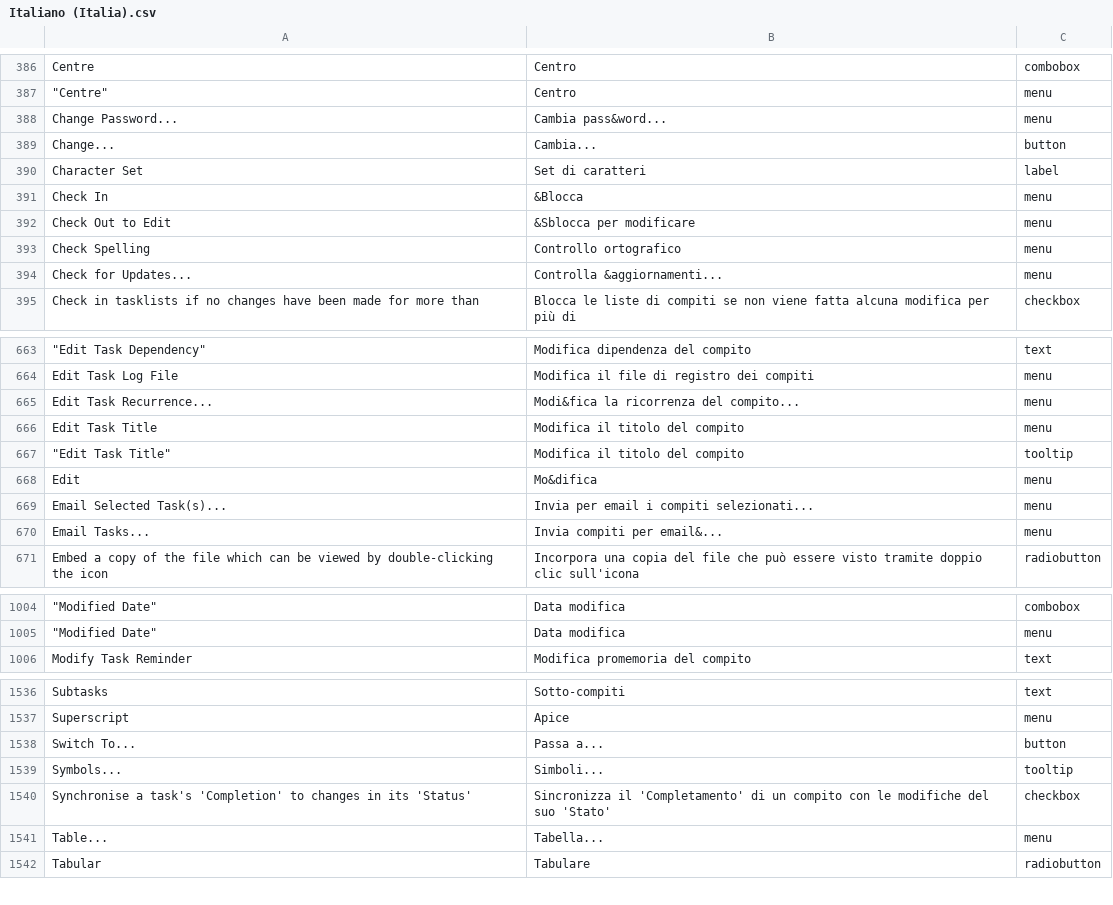
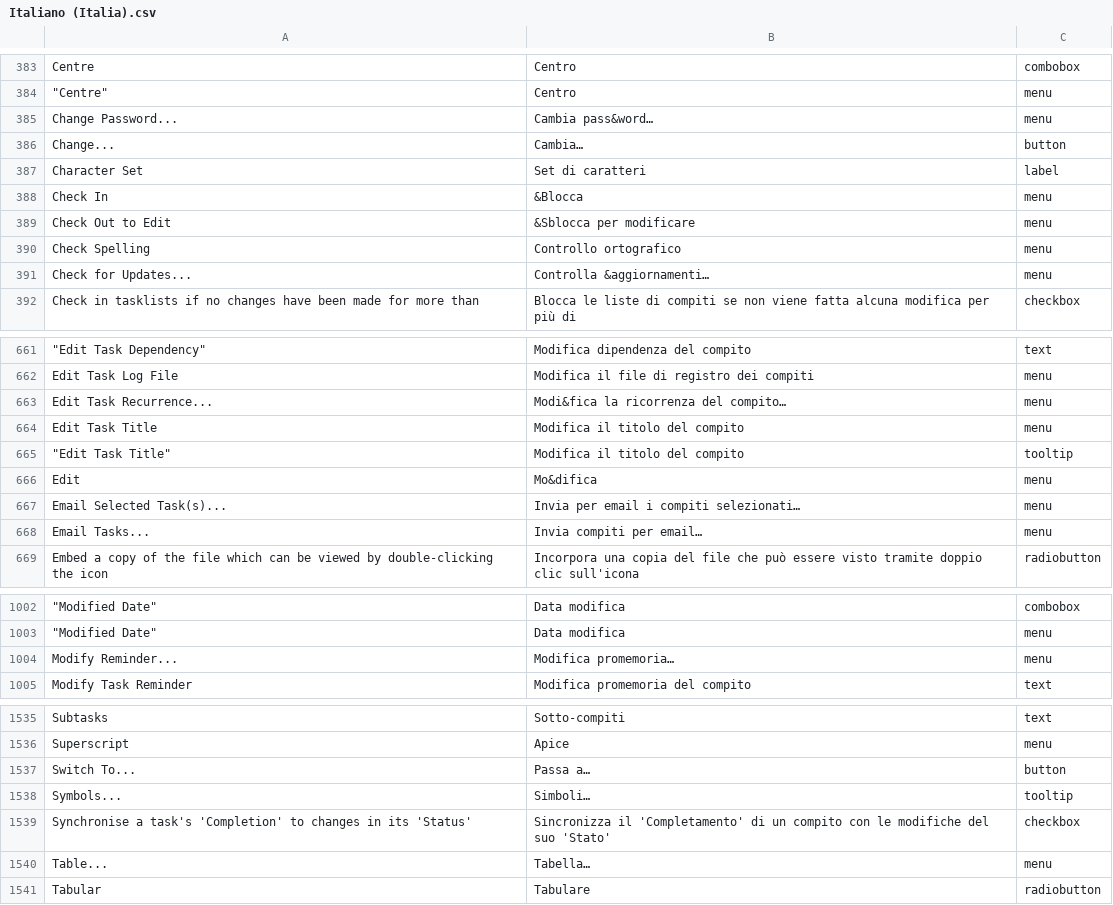
Before and after one commit to abstractspoon/ToDoList_Resources, a CSV file: Translations/Italiano (Italia).csv, drawn as a sheet; only a part is shown, gaps mark what is left out; addresses are those after the commit; the diff covers the shown part only; the diff names each change by its address in the sheet, - before the commit and + after, or states it on an @@ line.

```diff
--- a/Translations/Italiano (Italia).csv
+++ b/Translations/Italiano (Italia).csv
-B385: Cambia pass&word...
+B385: Cambia pass&word…
-B386: Cambia...
+B386: Cambia…
-B391: Controlla &aggiornamenti...
+B391: Controlla &aggiornamenti…
-B663: Modi&fica la ricorrenza del compito...
+B663: Modi&fica la ricorrenza del compito…
-B667: Invia per email i compiti selezionati...
+B667: Invia per email i compiti selezionati…
-B668: Invia compiti per email&...
+B668: Invia compiti per email…
+row 1004: Modify Reminder... | Modifica promemoria… | menu
-B1537: Passa a...
+B1537: Passa a…
-B1538: Simboli...
+B1538: Simboli…
-B1540: Tabella...
+B1540: Tabella…
```
Also changed, not shown: 2 added rows, 4 removed rows and 66 edited cells elsewhere in this file.
